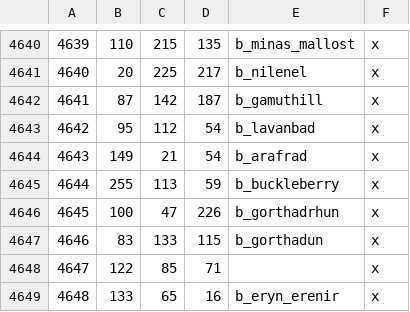
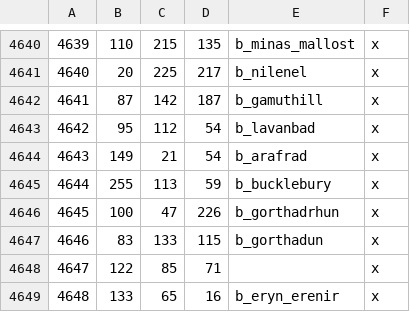
Before and after one commit to terrapass/RealmsInExile-CI-Prototype, a CSV file: LotRRealmsInExileDev/map_data/definition.csv, drawn as a sheet; only a part is shown, gaps mark what is left out.

Commit message:
b_buckleberry -> b_bucklebury
Fucklebury my life

```diff
--- a/LotRRealmsInExileDev/map_data/definition.csv
+++ b/LotRRealmsInExileDev/map_data/definition.csv
@@ -4644,3 +4644,3 @@
 4643;149;21;54;b_arafrad;x
-4644;255;113;59;b_buckleberry;x
+4644;255;113;59;b_bucklebury;x
 4645;100;47;226;b_gorthadrhun;x
```
Also changed, not shown: 5 other files.
